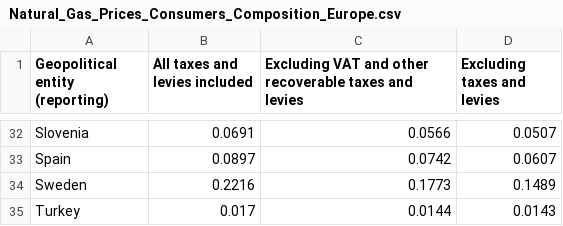
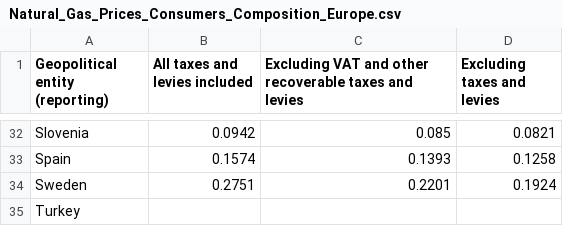
Before and after one commit to Qery-Data/Energy, a CSV file: data/Natural_Gas_Prices_Consumers_Composition_Europe.csv, drawn as a sheet; only a part is shown, gaps mark what is left out; the diff covers the shown part only; the diff names each change by its address in the sheet, - before the commit and + after, or states it on an @@ line.

```diff
--- a/data/Natural_Gas_Prices_Consumers_Composition_Europe.csv
+++ b/data/Natural_Gas_Prices_Consumers_Composition_Europe.csv
-B32 (All taxes and levies included): 0.0691
+B32 (All taxes and levies included): 0.0942
-C32: 0.0566
+C32: 0.085
-D32 (Excluding taxes and levies): 0.0507
+D32 (Excluding taxes and levies): 0.0821
-B33 (All taxes and levies included): 0.0897
+B33 (All taxes and levies included): 0.1574
-C33: 0.0742
+C33: 0.1393
-D33 (Excluding taxes and levies): 0.0607
+D33 (Excluding taxes and levies): 0.1258
-B34 (All taxes and levies included): 0.2216
+B34 (All taxes and levies included): 0.2751
-C34: 0.1773
+C34: 0.2201
-D34 (Excluding taxes and levies): 0.1489
+D34 (Excluding taxes and levies): 0.1924
-B35 (All taxes and levies included): 0.017
+B35 (All taxes and levies included): (empty)
-C35: 0.0144
+C35: (empty)
-D35 (Excluding taxes and levies): 0.0143
+D35 (Excluding taxes and levies): (empty)
```
Also changed, not shown: 90 edited cells elsewhere in this file, data/Electricity_Prices_Consumers_Change_Europe.csv, data/Electricity_Prices_Consumers_Composition_Europe.csv, 7 other files.
